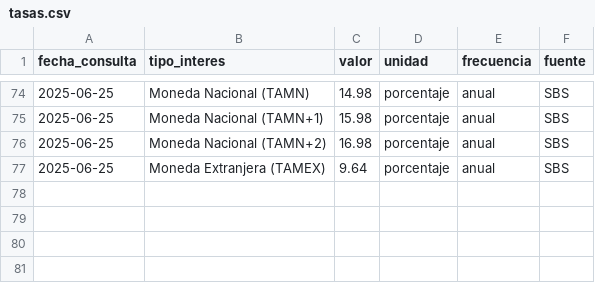
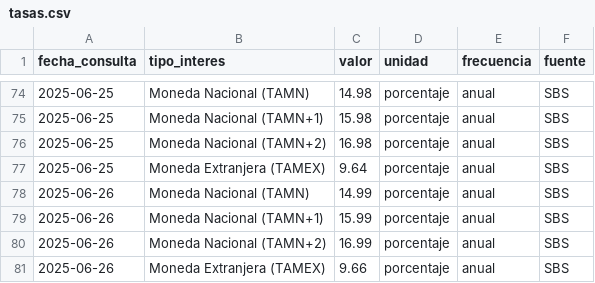
Before and after one commit to kaquinoy/TAMN, a CSV file: historial/tasas.csv, drawn as a sheet; only a part is shown, gaps mark what is left out.

```diff
--- a/historial/tasas.csv
+++ b/historial/tasas.csv
@@ -77 +77,5 @@
 2025-06-25,Moneda Extranjera (TAMEX),9.64,porcentaje,anual,SBS
+2025-06-26,Moneda Nacional (TAMN),14.99,porcentaje,anual,SBS
+2025-06-26,Moneda Nacional (TAMN+1),15.99,porcentaje,anual,SBS
+2025-06-26,Moneda Nacional (TAMN+2),16.99,porcentaje,anual,SBS
+2025-06-26,Moneda Extranjera (TAMEX),9.66,porcentaje,anual,SBS
```
Also changed, not shown: 1 other file.
